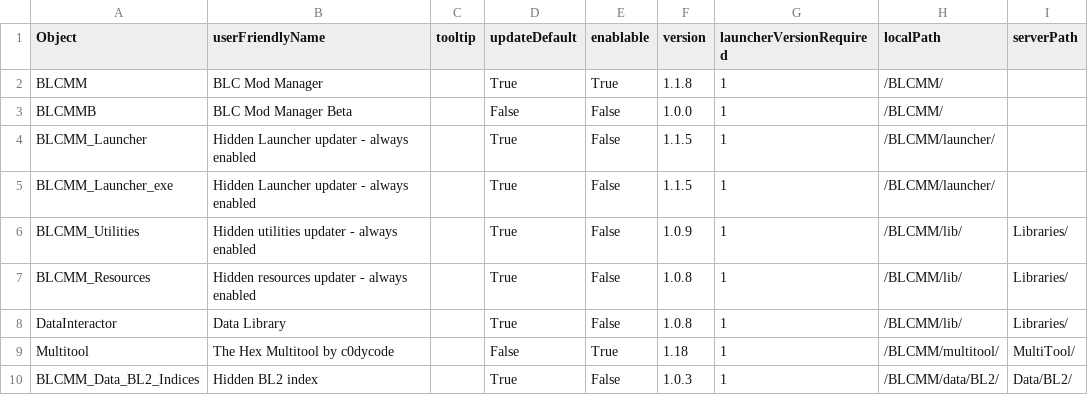
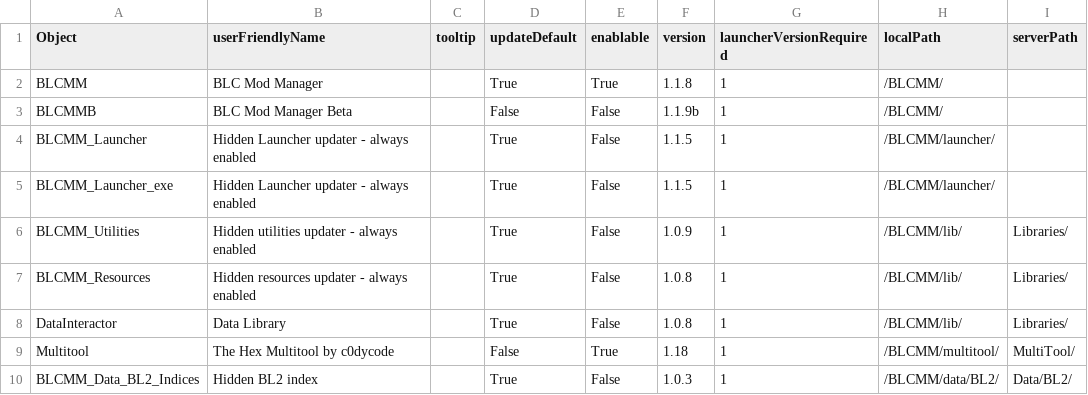
Before and after one commit to LightChaosman/BLCMods-Manager, a CSV file: Versions/settings.csv, drawn as a sheet; only a part is shown; the diff names each change by its address in the sheet, - before the commit and + after, or states it on an @@ line.

Commit message:
beta version

```diff
--- a/Versions/settings.csv
+++ b/Versions/settings.csv
-F3 (version): 1.0.0
+F3 (version): 1.1.9b
```
Also changed, not shown: 1 other file.
